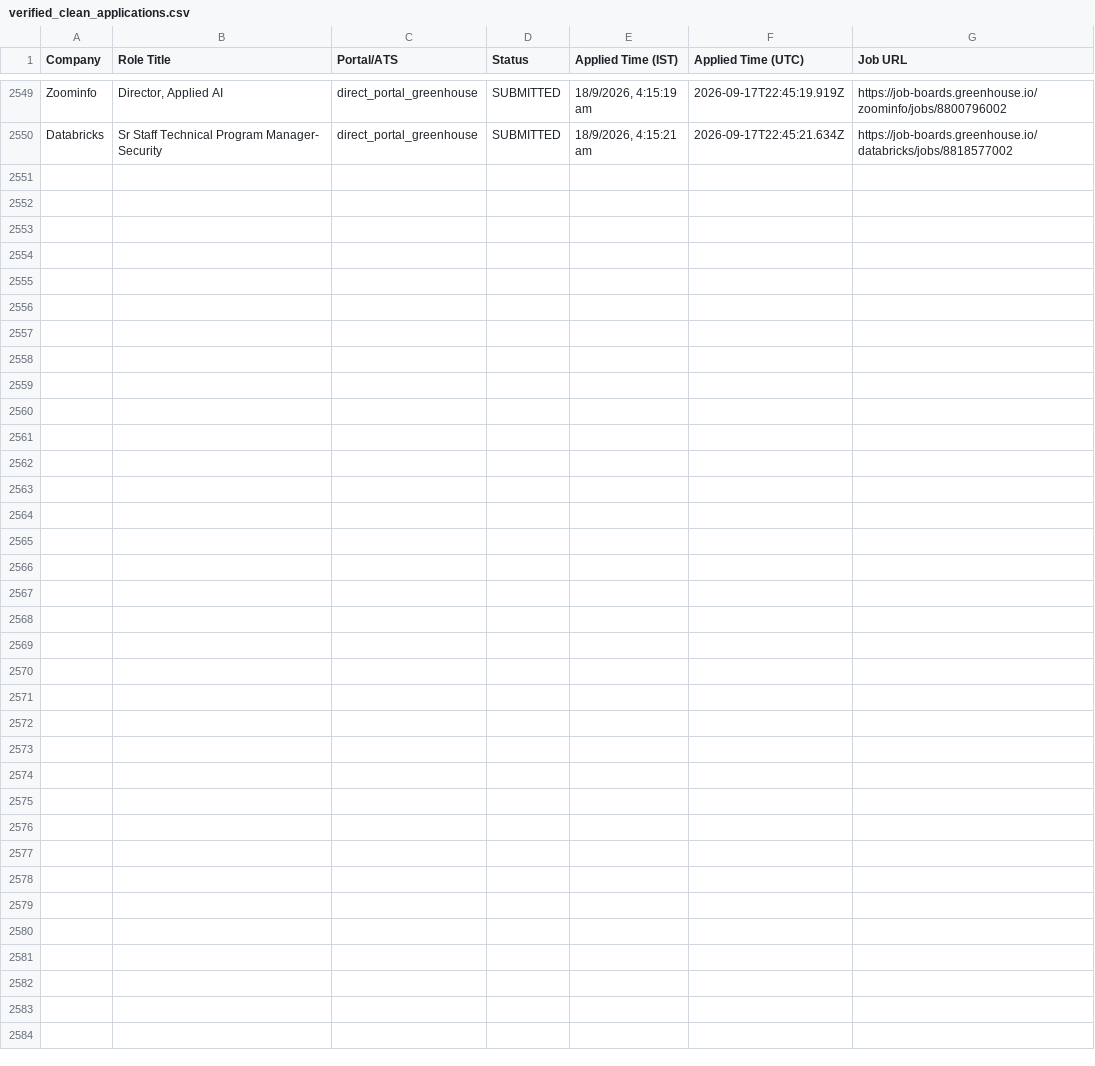
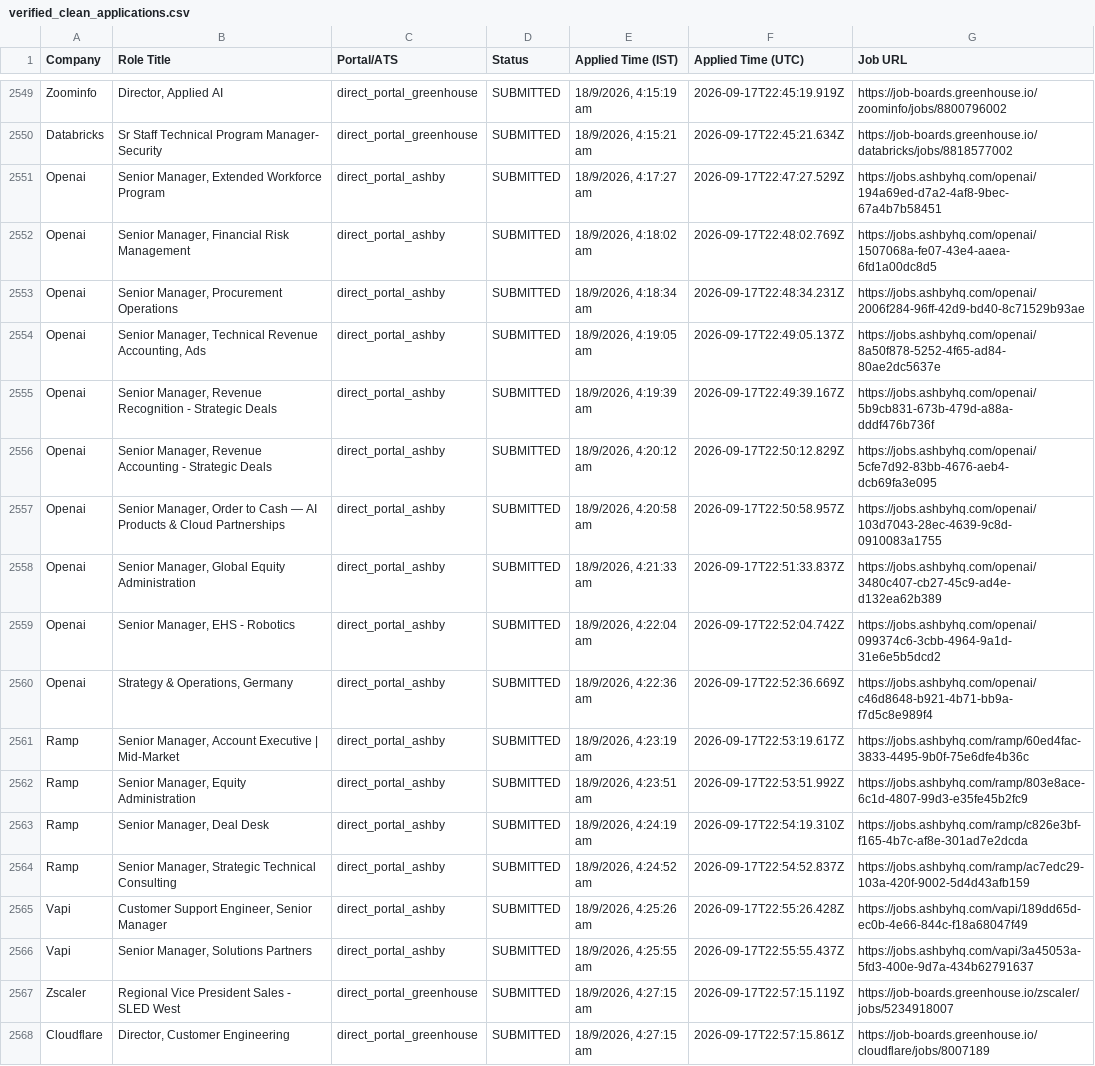
Before and after one commit to sandeepramaswamykashyap-coder/job-search-agent, a CSV file: verified_clean_applications.csv, drawn as a sheet; only a part is shown, gaps mark what is left out; the diff names each change by its address in the sheet, - before the commit and + after, or states it on an @@ line.

```diff
--- a/verified_clean_applications.csv
+++ b/verified_clean_applications.csv
+row 2551: Openai | Senior Manager, Extended Workforce Program | direct_portal_ashby | SUBMITTED | 18/9/2026, 4:17:27 am | 2026-09-17T22:47:27.529Z | https://jobs.ashbyhq.com/openai/194a69ed-d7a2-4af8-9bec-67a4b7b58451
+row 2552: Openai | Senior Manager, Financial Risk Management | direct_portal_ashby | SUBMITTED | 18/9/2026, 4:18:02 am | 2026-09-17T22:48:02.769Z | https://jobs.ashbyhq.com/openai/1507068a-fe07-43e4-aaea-6fd1a00dc8d5
+row 2553: Openai | Senior Manager, Procurement Operations | direct_portal_ashby | SUBMITTED | 18/9/2026, 4:18:34 am | 2026-09-17T22:48:34.231Z | https://jobs.ashbyhq.com/openai/2006f284-96ff-42d9-bd40-8c71529b93ae
+row 2554: Openai | Senior Manager, Technical Revenue Accounting, Ads | direct_portal_ashby | SUBMITTED | 18/9/2026, 4:19:05 am | 2026-09-17T22:49:05.137Z | https://jobs.ashbyhq.com/openai/8a50f878-5252-4f65-ad84-80ae2dc5637e
+row 2555: Openai | Senior Manager, Revenue Recognition - Strategic Deals | direct_portal_ashby | SUBMITTED | 18/9/2026, 4:19:39 am | 2026-09-17T22:49:39.167Z | https://jobs.ashbyhq.com/openai/5b9cb831-673b-479d-a88a-dddf476b736f
+row 2556: Openai | Senior Manager, Revenue Accounting - Strategic Deals | direct_portal_ashby | SUBMITTED | 18/9/2026, 4:20:12 am | 2026-09-17T22:50:12.829Z | https://jobs.ashbyhq.com/openai/5cfe7d92-83bb-4676-aeb4-dcb69fa3e095
+row 2557: Openai | Senior Manager, Order to Cash — AI Products & Cloud Partnerships | direct_portal_ashby | SUBMITTED | 18/9/2026, 4:20:58 am | 2026-09-17T22:50:58.957Z | https://jobs.ashbyhq.com/openai/103d7043-28ec-4639-9c8d-0910083a1755
+row 2558: Openai | Senior Manager, Global Equity Administration | direct_portal_ashby | SUBMITTED | 18/9/2026, 4:21:33 am | 2026-09-17T22:51:33.837Z | https://jobs.ashbyhq.com/openai/3480c407-cb27-45c9-ad4e-d132ea62b389
+row 2559: Openai | Senior Manager, EHS - Robotics | direct_portal_ashby | SUBMITTED | 18/9/2026, 4:22:04 am | 2026-09-17T22:52:04.742Z | https://jobs.ashbyhq.com/openai/099374c6-3cbb-4964-9a1d-31e6e5b5dcd2
+row 2560: Openai | Strategy & Operations, Germany | direct_portal_ashby | SUBMITTED | 18/9/2026, 4:22:36 am | 2026-09-17T22:52:36.669Z | https://jobs.ashbyhq.com/openai/c46d8648-b921-4b71-bb9a-f7d5c8e989f4
+row 2561: Ramp | Senior Manager, Account Executive | Mid-Market | direct_portal_ashby | SUBMITTED | 18/9/2026, 4:23:19 am | 2026-09-17T22:53:19.617Z | https://jobs.ashbyhq.com/ramp/60ed4fac-3833-4495-9b0f-75e6dfe4b36c
+row 2562: Ramp | Senior Manager, Equity Administration | direct_portal_ashby | SUBMITTED | 18/9/2026, 4:23:51 am | 2026-09-17T22:53:51.992Z | https://jobs.ashbyhq.com/ramp/803e8ace-6c1d-4807-99d3-e35fe45b2fc9
+row 2563: Ramp | Senior Manager, Deal Desk | direct_portal_ashby | SUBMITTED | 18/9/2026, 4:24:19 am | 2026-09-17T22:54:19.310Z | https://jobs.ashbyhq.com/ramp/c826e3bf-f165-4b7c-af8e-301ad7e2dcda
+row 2564: Ramp | Senior Manager, Strategic Technical Consulting | direct_portal_ashby | SUBMITTED | 18/9/2026, 4:24:52 am | 2026-09-17T22:54:52.837Z | https://jobs.ashbyhq.com/ramp/ac7edc29-103a-420f-9002-5d4d43afb159
+row 2565: Vapi | Customer Support Engineer, Senior Manager | direct_portal_ashby | SUBMITTED | 18/9/2026, 4:25:26 am | 2026-09-17T22:55:26.428Z | https://jobs.ashbyhq.com/vapi/189dd65d-ec0b-4e66-844c-f18a68047f49
+row 2566: Vapi | Senior Manager, Solutions Partners | direct_portal_ashby | SUBMITTED | 18/9/2026, 4:25:55 am | 2026-09-17T22:55:55.437Z | https://jobs.ashbyhq.com/vapi/3a45053a-5fd3-400e-9d7a-434b62791637
+row 2567: Zscaler | Regional Vice President Sales - SLED West | direct_portal_greenhouse | SUBMITTED | 18/9/2026, 4:27:15 am | 2026-09-17T22:57:15.119Z | https://job-boards.greenhouse.io/zscaler/jobs/5234918007
+row 2568: Cloudflare | Director, Customer Engineering | direct_portal_greenhouse | SUBMITTED | 18/9/2026, 4:27:15 am | 2026-09-17T22:57:15.861Z | https://job-boards.greenhouse.io/cloudflare/jobs/8007189
```
Also changed, not shown: consolidated_applications_master.csv, 2 other files.
